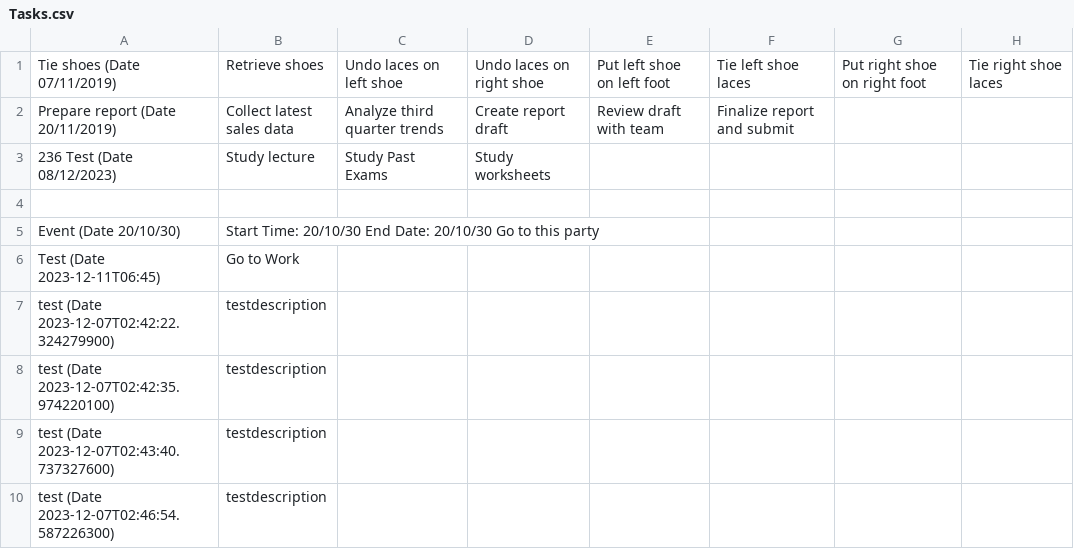
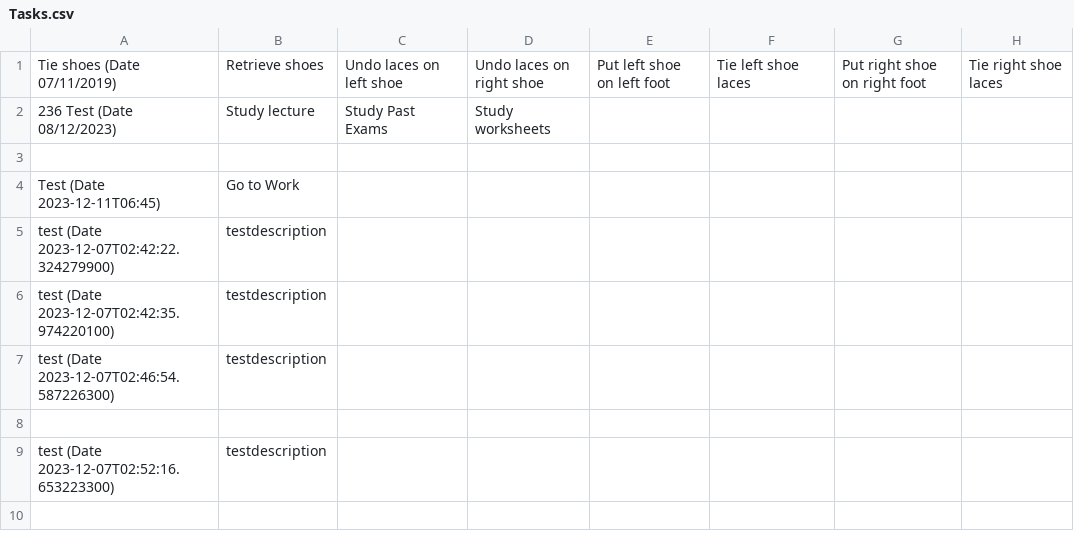
Before and after one commit to moahmed2104/csc207_project, a CSV file: src/Tasks.csv, drawn as a sheet.

Commit message:
Finished Test

```diff
--- a/src/Tasks.csv
+++ b/src/Tasks.csv
@@ -1,6 +1,4 @@
 Tie shoes (Date 07/11/2019),Retrieve shoes,Undo laces on left shoe,Undo laces on right shoe,Put left shoe on left foot,Tie left shoe laces,Put right shoe on right foot,Tie right shoe laces
-Prepare report (Date 20/11/2019),Collect latest sales data,  Analyze third quarter trends,  Create report draft,  Review draft with team,  Finalize report and submit
 236 Test (Date 08/12/2023),Study lecture,Study Past Exams, Study worksheets
 
-Event (Date 20/10/30),Start Time: 20/10/30 End Date: 20/10/30  Go to this party
 Test (Date 2023-12-11T06:45),Go to Work
@@ -8,3 +6,4 @@ test (Date 2023-12-07T02:42:22.324279900),testdescription
 test (Date 2023-12-07T02:42:35.974220100),testdescription
-test (Date 2023-12-07T02:43:40.737327600),testdescription
 test (Date 2023-12-07T02:46:54.587226300),testdescription
+
+test (Date 2023-12-07T02:52:16.653223300),testdescription
```
Also changed, not shown: target/classes/Tasks.csv.
